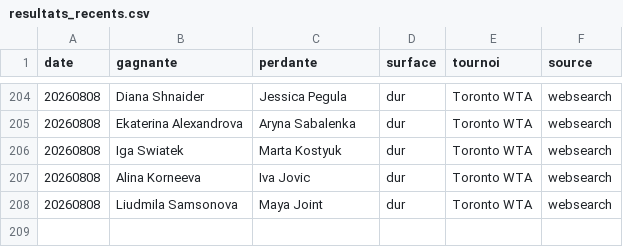
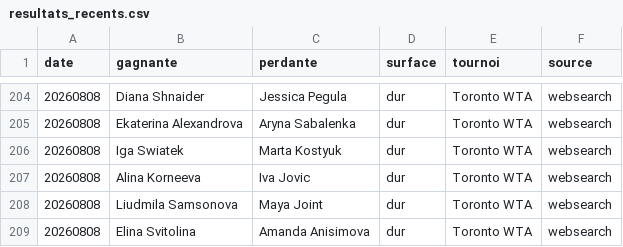
Before and after one commit to lilian93000/Pok-mon-, a CSV file: paris-sportifs/donnees/resultats_recents.csv, drawn as a sheet; only a part is shown, gaps mark what is left out; the diff names each change by its address in the sheet, - before the commit and + after, or states it on an @@ line.

```diff
--- a/paris-sportifs/donnees/resultats_recents.csv
+++ b/paris-sportifs/donnees/resultats_recents.csv
+row 209: 20260808 | Elina Svitolina | Amanda Anisimova | dur | Toronto WTA | websearch
```
Also changed, not shown: paris-sportifs/cotes_jour.csv, 1 other file.
